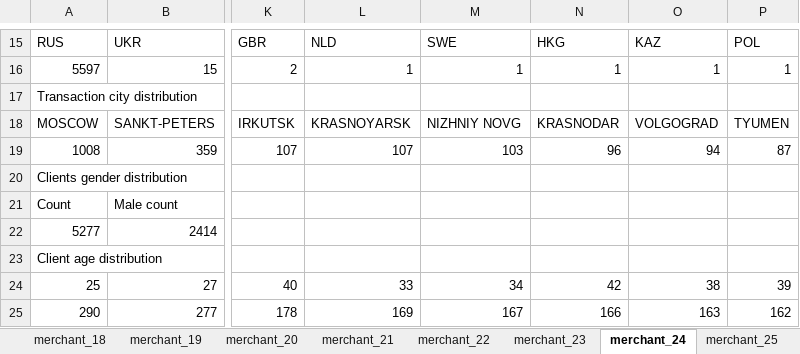
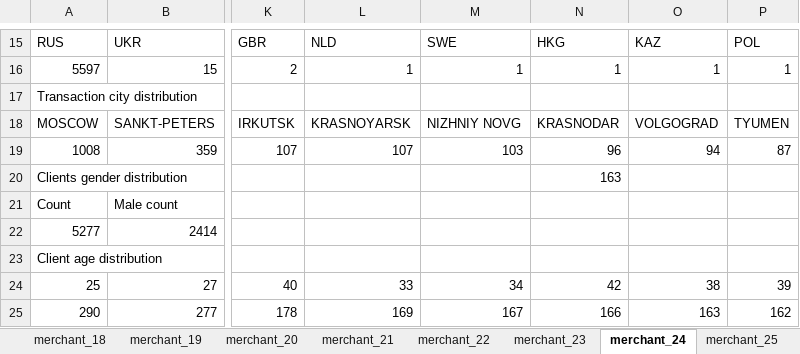
Before and after one commit to YaTypedef/knabsct, an Excel workbook: merchants/data/result.xlsm, sheet merchant_24, drawn as a sheet; only a part is shown, gaps mark what is left out; values as stored, in another font and other column widths than the file's, no borders; 7 other sheets too large or unreadable and not compared; the diff names each change by its address in the sheet, - before the commit and + after, or states it on an @@ line.

Commit message:
update results for merchants task

```diff
--- a/merchants/data/result.xlsm (sheet merchant_24)
+++ b/merchants/data/result.xlsm (sheet merchant_24)
-N20: (empty)
+N20: 163
```
Also changed, not shown: sheet hypotheses, sheet categories, sheet merchants.
